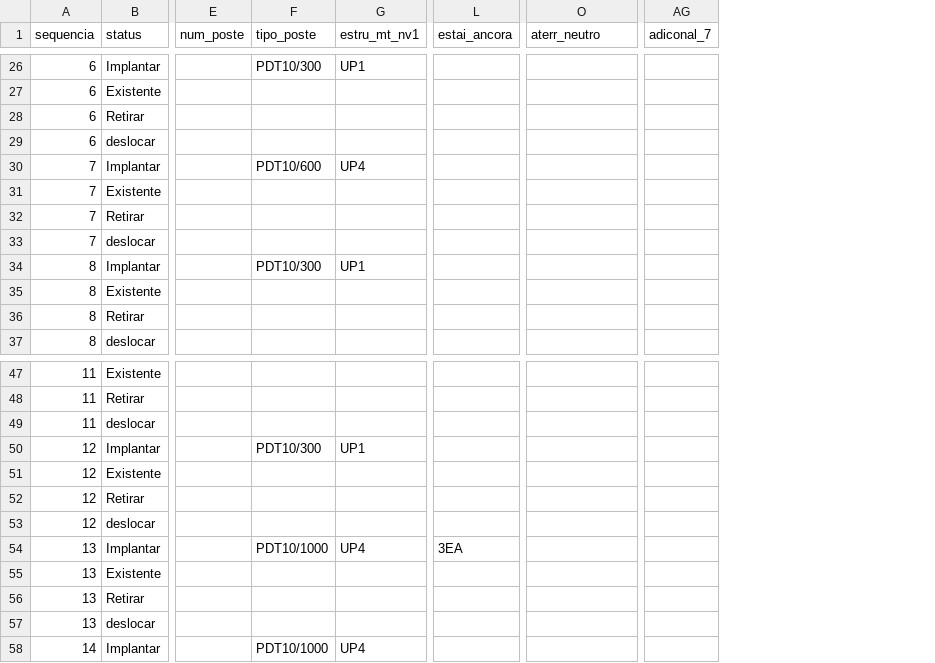
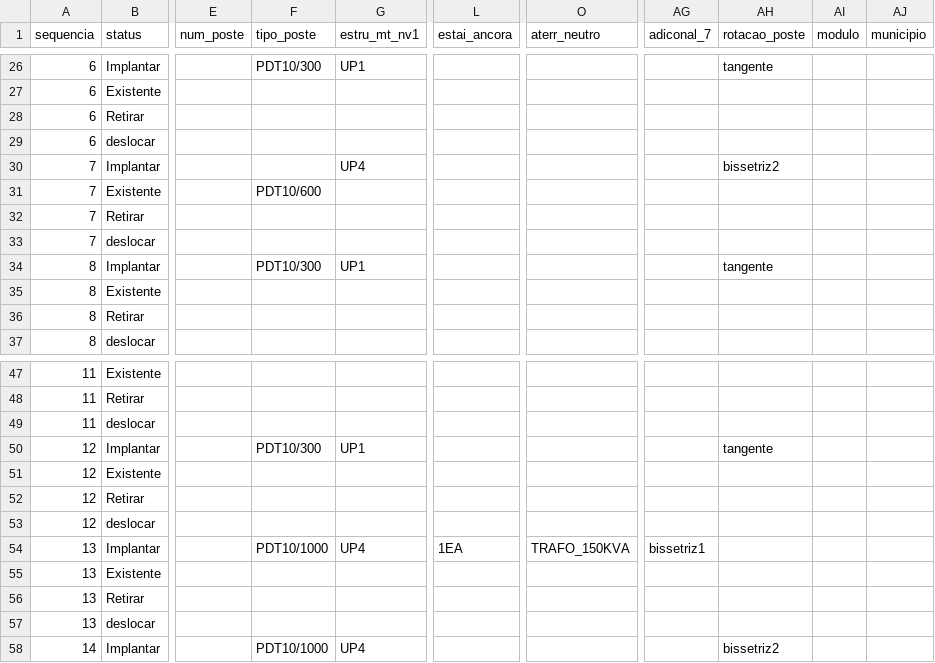
Before and after one commit to isaacincrivel/matriz_lsp_to_web, a CSV file: matriz_teste.csv, drawn as a sheet; only a part is shown, gaps mark what is left out; the diff covers the shown part only; the diff names each change by its address in the sheet, - before the commit and + after, or states it on an @@ line.

```diff
--- a/matriz_teste.csv
+++ b/matriz_teste.csv
+column AH (rotacao_poste), rows 26-34: tangente |  |  |  | bissetriz2 |  |  |  | tangente; rows 50-58: tangente |  |  |  |  |  |  |  | bissetriz2
+column AI (modulo), empty
+column AJ (municipio), empty
-F30 (tipo_poste): PDT10/600
+F30 (tipo_poste): (empty)
-F31 (tipo_poste): (empty)
+F31 (tipo_poste): PDT10/600
-L54 (estai_ancora): 3EA
+L54 (estai_ancora): 1EA
-O54 (aterr_neutro): (empty)
+O54 (aterr_neutro): TRAFO_150KVA
-AG54 (adiconal_7): (empty)
+AG54 (adiconal_7): bissetriz1
```
Also changed, not shown: 17 edited cells elsewhere in this file, 9 other files.
